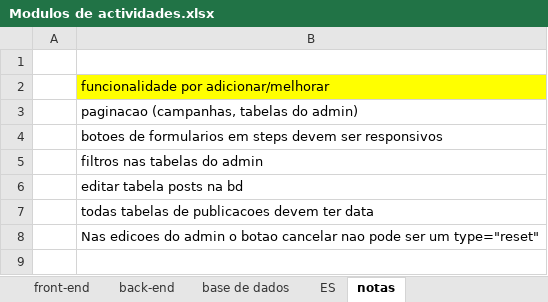
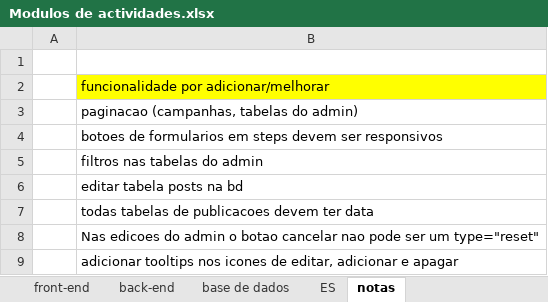
Before and after one commit to GabrielTimba/SAPDR, an Excel workbook: Modulos de actividades.xlsx, sheet notas, drawn as a sheet; values as stored, in another font and other column widths than the file's, no borders; the diff names each change by its address in the sheet, - before the commit and + after, or states it on an @@ line.

```diff
--- a/Modulos de actividades.xlsx (sheet notas)
+++ b/Modulos de actividades.xlsx (sheet notas)
+row 9:  | adicionar tooltips nos icones de editar, adicionar e apagar
```
Also changed, not shown: 4 other files.
